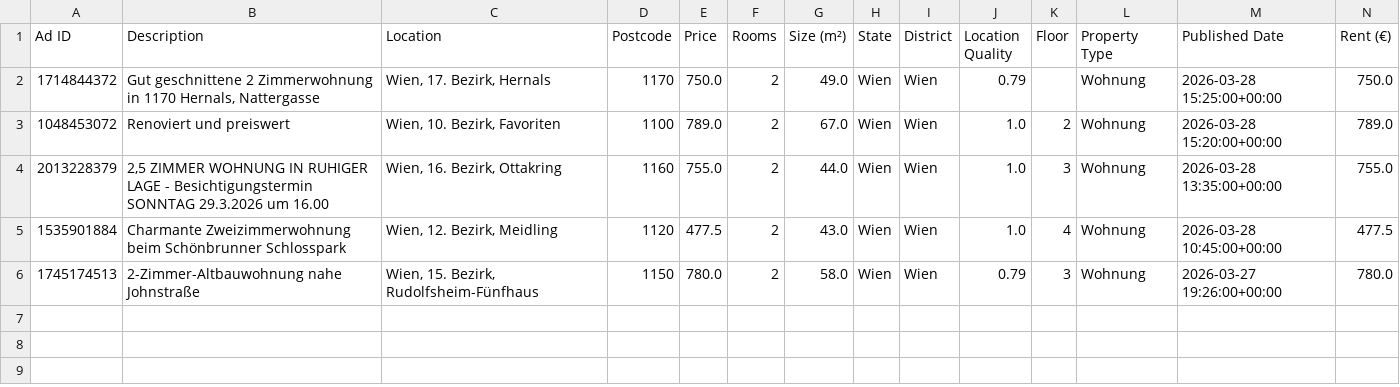
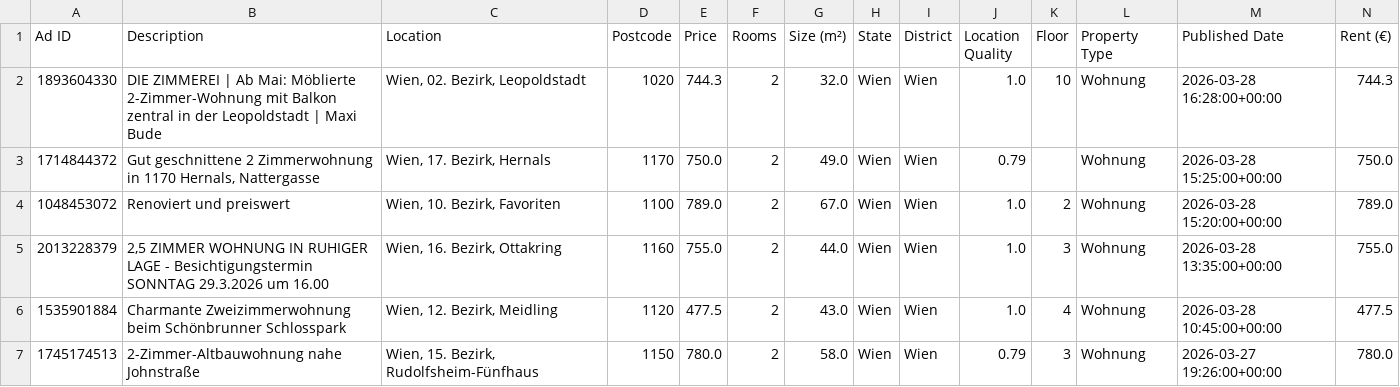
Before and after one commit to AthomsG/renting-in-vienna, a CSV file: check_these.csv, drawn as a sheet; only a part is shown; rows hold the shown columns only; the diff names each change by its address in the sheet, - before the commit and + after, or states it on an @@ line.

```diff
--- a/check_these.csv
+++ b/check_these.csv
+row 2: 1893604330 | DIE ZIMMEREI | Ab Mai: Möblierte 2-Zimmer-Wohnung mit Balkon zentral in der Leopoldstadt | Maxi Bude | Wien, 02. Bezirk, Leopoldstadt | 1020 | 744.3 | 2 | 32.0 | Wien | Wien | 1.0 | 10 | Wohnung | 2026-03-28 16:28:00+00:00 | 744.3
```
Also changed, not shown: listings/rental_data.csv, 1 other file.
